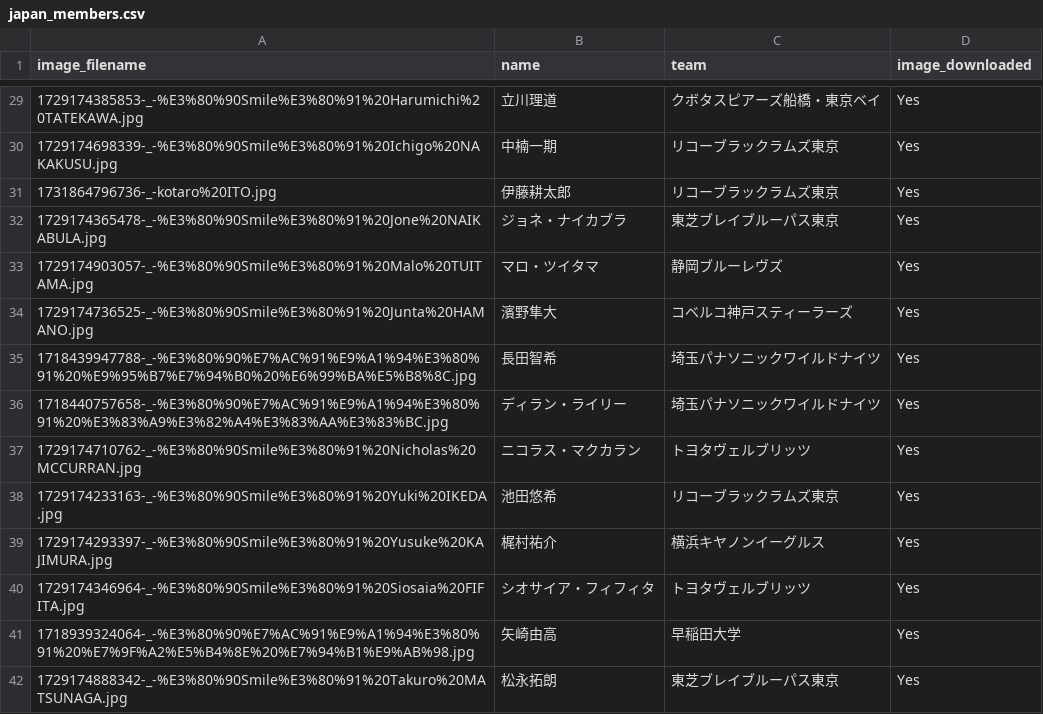
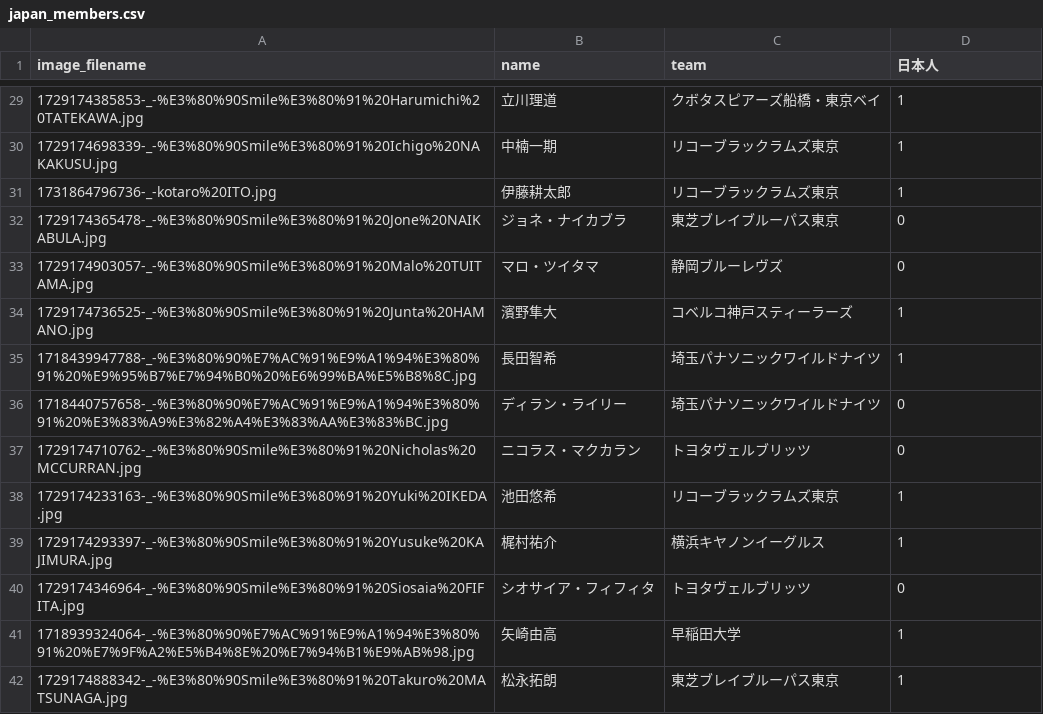
Before and after one commit to ararararai/rugby_quiz_app, a CSV file: database/seeders/csv/japan_members.csv, drawn as a sheet; only a part is shown, gaps mark what is left out; the diff covers the shown part only.

```diff
--- a/database/seeders/csv/japan_members.csv
+++ b/database/seeders/csv/japan_members.csv
@@ -1 +1 @@
-image_filename,name,team,image_downloaded
+image_filename,name,team,日本人
@@ -29,14 +29,14 @@ image_filename,name,team,image_downloaded
-1729174385853-_-%E3%80%90Smile%E3%80%91%20Harumichi%20TATEKAWA.jpg,立川理道,クボタスピアーズ船橋・東京ベイ,Yes
-1729174698339-_-%E3%80%90Smile%E3%80%91%20Ichigo%20NAKAKUSU.jpg,中楠一期,リコーブラックラムズ東京,Yes
-1731864796736-_-kotaro%20ITO.jpg,伊藤耕太郎,リコーブラックラムズ東京,Yes
-1729174365478-_-%E3%80%90Smile%E3%80%91%20Jone%20NAIKABULA.jpg,ジョネ・ナイカブラ,東芝ブレイブルーパス東京,Yes
-1729174903057-_-%E3%80%90Smile%E3%80%91%20Malo%20TUITAMA.jpg,マロ・ツイタマ,静岡ブルーレヴズ,Yes
-1729174736525-_-%E3%80%90Smile%E3%80%91%20Junta%20HAMANO.jpg,濱野隼大,コベルコ神戸スティーラーズ,Yes
-1718439947788-_-%E3%80%90%E7%AC%91%E9%A1%94%E3%80%91%20%E9%95%B7%E7%94%B0%20%E6%99%BA%E5%B8%8C.jpg,長田智希,埼玉パナソニックワイルドナイツ,Yes
-1718440757658-_-%E3%80%90%E7%AC%91%E9%A1%94%E3%80%91%20%E3%83%A9%E3%82%A4%E3%83%AA%E3%83%BC.jpg,ディラン・ライリー,埼玉パナソニックワイルドナイツ,Yes
-1729174710762-_-%E3%80%90Smile%E3%80%91%20Nicholas%20MCCURRAN.jpg,ニコラス・マクカラン,トヨタヴェルブリッツ,Yes
-1729174233163-_-%E3%80%90Smile%E3%80%91%20Yuki%20IKEDA.jpg,池田悠希,リコーブラックラムズ東京,Yes
-1729174293397-_-%E3%80%90Smile%E3%80%91%20Yusuke%20KAJIMURA.jpg,梶村祐介,横浜キヤノンイーグルス,Yes
-1729174346964-_-%E3%80%90Smile%E3%80%91%20Siosaia%20FIFITA.jpg,シオサイア・フィフィタ,トヨタヴェルブリッツ,Yes
-1718939324064-_-%E3%80%90%E7%AC%91%E9%A1%94%E3%80%91%20%E7%9F%A2%E5%B4%8E%20%E7%94%B1%E9%AB%98.jpg,矢崎由高,早稲田大学,Yes
-1729174888342-_-%E3%80%90Smile%E3%80%91%20Takuro%20MATSUNAGA.jpg,松永拓朗,東芝ブレイブルーパス東京,Yes
+1729174385853-_-%E3%80%90Smile%E3%80%91%20Harumichi%20TATEKAWA.jpg,立川理道,クボタスピアーズ船橋・東京ベイ,1
+1729174698339-_-%E3%80%90Smile%E3%80%91%20Ichigo%20NAKAKUSU.jpg,中楠一期,リコーブラックラムズ東京,1
+1731864796736-_-kotaro%20ITO.jpg,伊藤耕太郎,リコーブラックラムズ東京,1
+1729174365478-_-%E3%80%90Smile%E3%80%91%20Jone%20NAIKABULA.jpg,ジョネ・ナイカブラ,東芝ブレイブルーパス東京,0
+1729174903057-_-%E3%80%90Smile%E3%80%91%20Malo%20TUITAMA.jpg,マロ・ツイタマ,静岡ブルーレヴズ,0
+1729174736525-_-%E3%80%90Smile%E3%80%91%20Junta%20HAMANO.jpg,濱野隼大,コベルコ神戸スティーラーズ,1
+1718439947788-_-%E3%80%90%E7%AC%91%E9%A1%94%E3%80%91%20%E9%95%B7%E7%94%B0%20%E6%99%BA%E5%B8%8C.jpg,長田智希,埼玉パナソニックワイルドナイツ,1
+1718440757658-_-%E3%80%90%E7%AC%91%E9%A1%94%E3%80%91%20%E3%83%A9%E3%82%A4%E3%83%AA%E3%83%BC.jpg,ディラン・ライリー,埼玉パナソニックワイルドナイツ,0
+1729174710762-_-%E3%80%90Smile%E3%80%91%20Nicholas%20MCCURRAN.jpg,ニコラス・マクカラン,トヨタヴェルブリッツ,0
+1729174233163-_-%E3%80%90Smile%E3%80%91%20Yuki%20IKEDA.jpg,池田悠希,リコーブラックラムズ東京,1
+1729174293397-_-%E3%80%90Smile%E3%80%91%20Yusuke%20KAJIMURA.jpg,梶村祐介,横浜キヤノンイーグルス,1
+1729174346964-_-%E3%80%90Smile%E3%80%91%20Siosaia%20FIFITA.jpg,シオサイア・フィフィタ,トヨタヴェルブリッツ,0
+1718939324064-_-%E3%80%90%E7%AC%91%E9%A1%94%E3%80%91%20%E7%9F%A2%E5%B4%8E%20%E7%94%B1%E9%AB%98.jpg,矢崎由高,早稲田大学,1
+1729174888342-_-%E3%80%90Smile%E3%80%91%20Takuro%20MATSUNAGA.jpg,松永拓朗,東芝ブレイブルーパス東京,1
```
Also changed, not shown: 27 edited cells elsewhere in this file, database/seeders/csv/spears_members.csv, database/seeders/csv/sungoliath_members.csv, 10 other files.
